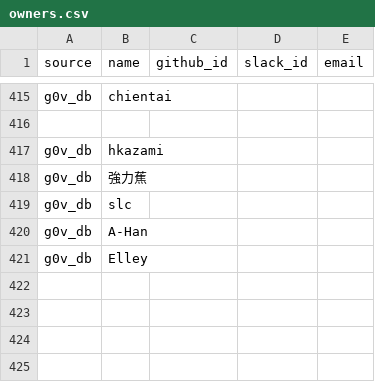
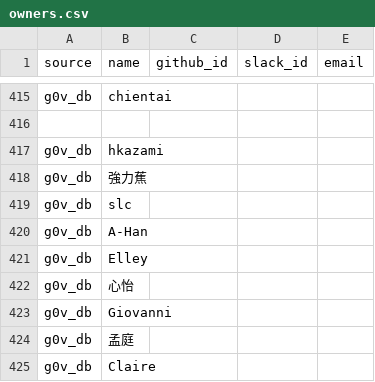
Before and after one commit to chunyenHuang/awesome-g0v-projects, a CSV file: data/owners.csv, drawn as a sheet; only a part is shown, gaps mark what is left out; the diff names each change by its address in the sheet, - before the commit and + after, or states it on an @@ line.

```diff
--- a/data/owners.csv
+++ b/data/owners.csv
+row 422: g0v_db | 心怡
+row 423: g0v_db | Giovanni
+row 424: g0v_db | 孟庭
+row 425: g0v_db | Claire
```
Also changed, not shown: data/projects.csv.
